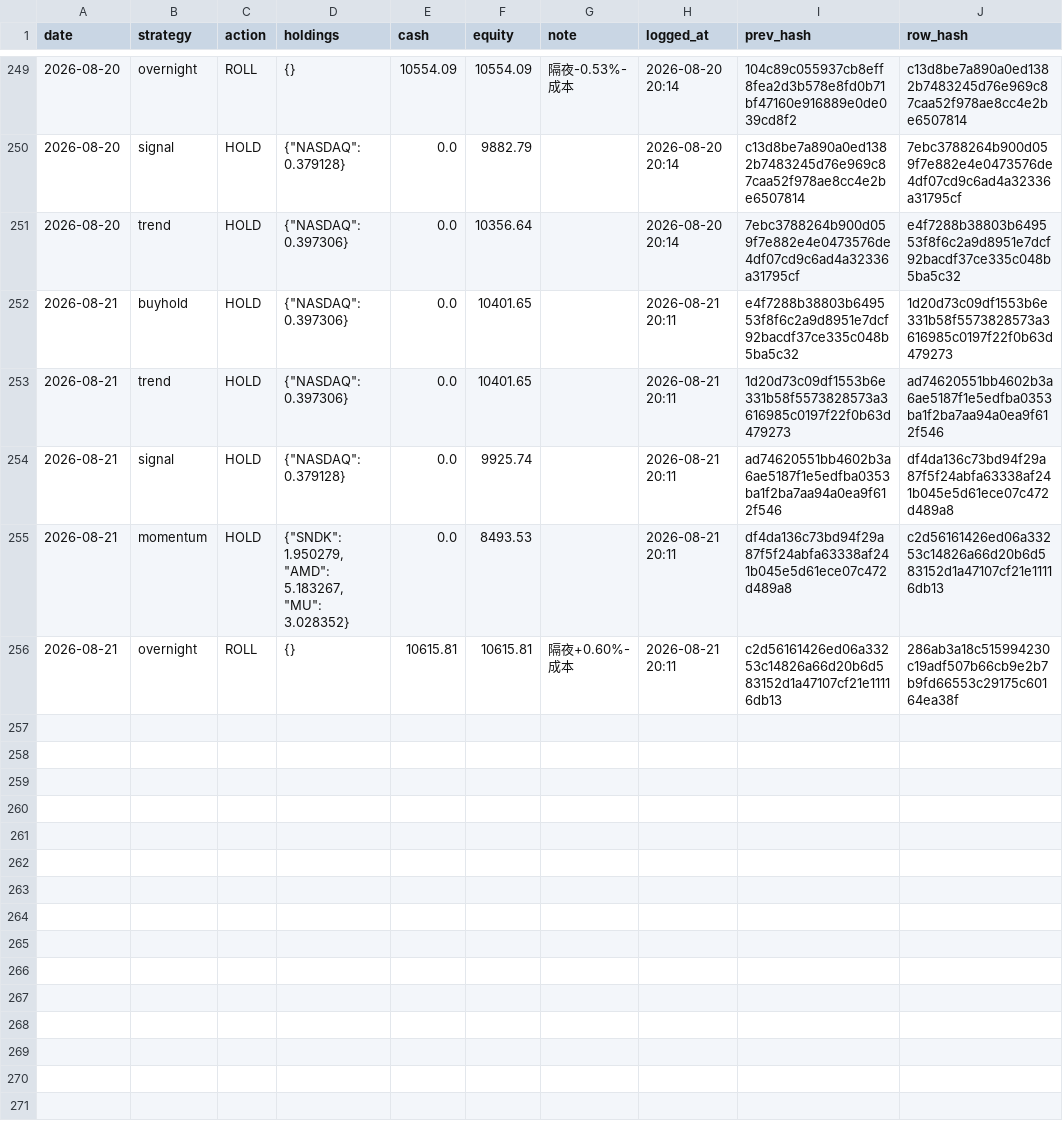
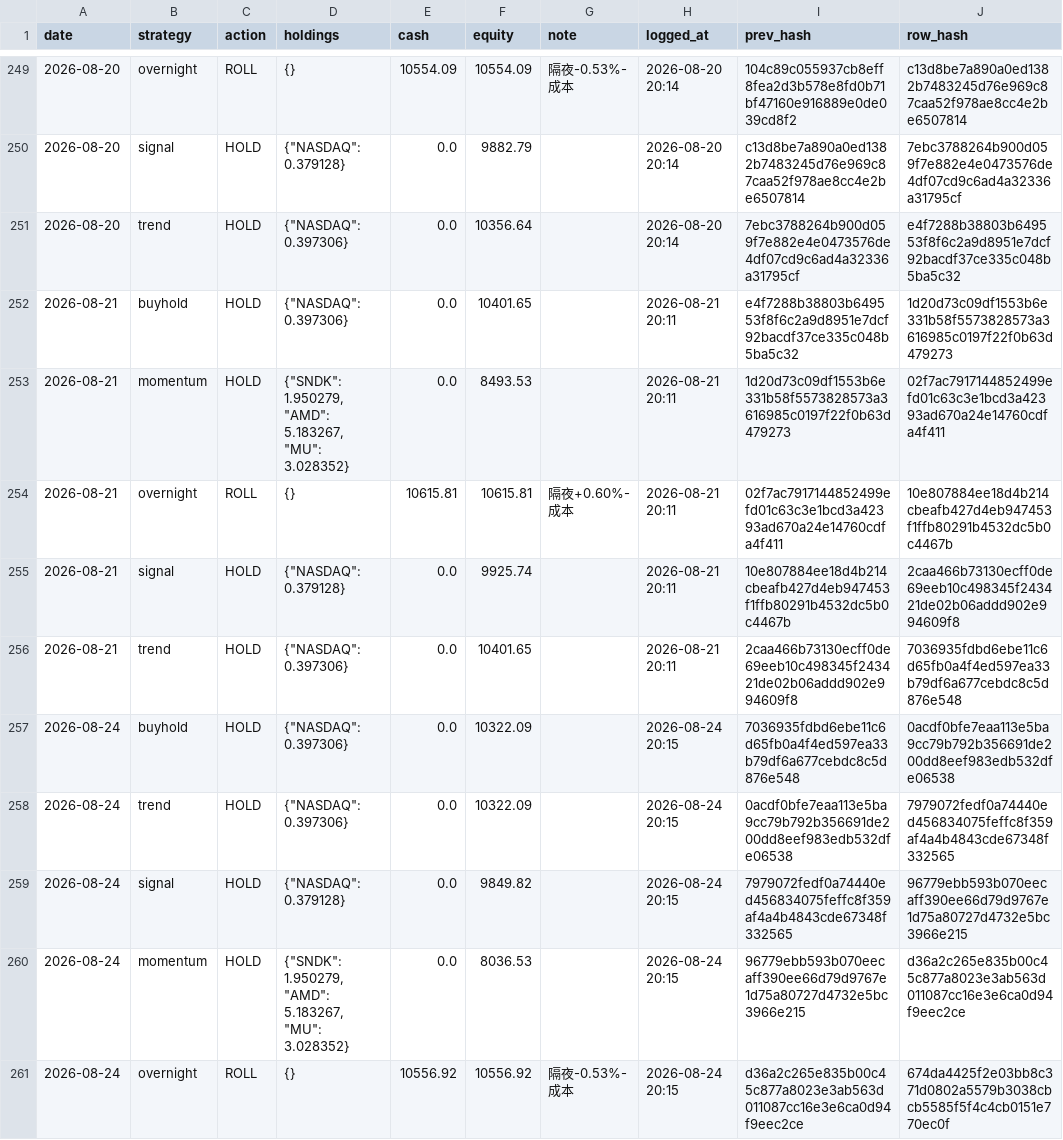
Before and after one commit to Vambrocop/alpha-lab, a CSV file: market-analysis/data/processed/paper_ledger.csv, drawn as a sheet; only a part is shown, gaps mark what is left out.

```diff
--- a/market-analysis/data/processed/paper_ledger.csv
+++ b/market-analysis/data/processed/paper_ledger.csv
@@ -252,5 +252,10 @@ date,strategy,action,holdings,cash,equity,note,logged_at,prev_hash,row_hash
 2026-08-21,buyhold,HOLD,"{""NASDAQ"": 0.397306}",0.0,10401.65,,2026-08-21 20:11,e4f7288b38803b649553f8f6c2a9d8951e7dcf92bacdf37ce335c048b5ba5c32,1d20d73c09df1553b6e331b58f5573828573a3616985c0197f22f0b63d479273
-2026-08-21,trend,HOLD,"{""NASDAQ"": 0.397306}",0.0,10401.65,,2026-08-21 20:11,1d20d73c09df1553b6e331b58f5573828573a3616985c0197f22f0b63d479273,ad74620551bb4602b3a6ae5187f1e5edfba0353ba1f2ba7aa94a0ea9f612f546
-2026-08-21,signal,HOLD,"{""NASDAQ"": 0.379128}",0.0,9925.74,,2026-08-21 20:11,ad74620551bb4602b3a6ae5187f1e5edfba0353ba1f2ba7aa94a0ea9f612f546,df4da136c73bd94f29a87f5f24abfa63338af241b045e5d61ece07c472d489a8
-2026-08-21,momentum,HOLD,"{""SNDK"": 1.950279, ""AMD"": 5.183267, ""MU"": 3.028352}",0.0,8493.53,,2026-08-21 20:11,df4da136c73bd94f29a87f5f24abfa63338af241b045e5d61ece07c472d489a8,c2d56161426ed06a33253c14826a66d20b6d583152d1a47107cf21e11116db13
-2026-08-21,overnight,ROLL,{},10615.81,10615.81,隔夜+0.60%-成本,2026-08-21 20:11,c2d56161426ed06a33253c14826a66d20b6d583152d1a47107cf21e11116db13,286ab3a18c515994230c19adf507b66cb9e2b7b9fd66553c29175c60164ea38f
+2026-08-21,momentum,HOLD,"{""SNDK"": 1.950279, ""AMD"": 5.183267, ""MU"": 3.028352}",0.0,8493.53,,2026-08-21 20:11,1d20d73c09df1553b6e331b58f5573828573a3616985c0197f22f0b63d479273,02f7ac7917144852499efd01c63c3e1bcd3a42393ad670a24e14760cdfa4f411
+2026-08-21,overnight,ROLL,{},10615.81,10615.81,隔夜+0.60%-成本,2026-08-21 20:11,02f7ac7917144852499efd01c63c3e1bcd3a42393ad670a24e14760cdfa4f411,10e807884ee18d4b214cbeafb427d4eb947453f1ffb80291b4532dc5b0c4467b
+2026-08-21,signal,HOLD,"{""NASDAQ"": 0.379128}",0.0,9925.74,,2026-08-21 20:11,10e807884ee18d4b214cbeafb427d4eb947453f1ffb80291b4532dc5b0c4467b,2caa466b73130ecff0de69eeb10c498345f243421de02b06addd902e994609f8
+2026-08-21,trend,HOLD,"{""NASDAQ"": 0.397306}",0.0,10401.65,,2026-08-21 20:11,2caa466b73130ecff0de69eeb10c498345f243421de02b06addd902e994609f8,7036935fdbd6ebe11c6d65fb0a4f4ed597ea33b79df6a677cebdc8c5d876e548
+2026-08-24,buyhold,HOLD,"{""NASDAQ"": 0.397306}",0.0,10322.09,,2026-08-24 20:15,7036935fdbd6ebe11c6d65fb0a4f4ed597ea33b79df6a677cebdc8c5d876e548,0acdf0bfe7eaa113e5ba9cc79b792b356691de200dd8eef983edb532dfe06538
+2026-08-24,trend,HOLD,"{""NASDAQ"": 0.397306}",0.0,10322.09,,2026-08-24 20:15,0acdf0bfe7eaa113e5ba9cc79b792b356691de200dd8eef983edb532dfe06538,7979072fedf0a74440ed456834075feffc8f359af4a4b4843cde67348f332565
+2026-08-24,signal,HOLD,"{""NASDAQ"": 0.379128}",0.0,9849.82,,2026-08-24 20:15,7979072fedf0a74440ed456834075feffc8f359af4a4b4843cde67348f332565,96779ebb593b070eecaff390ee66d79d9767e1d75a80727d4732e5bc3966e215
+2026-08-24,momentum,HOLD,"{""SNDK"": 1.950279, ""AMD"": 5.183267, ""MU"": 3.028352}",0.0,8036.53,,2026-08-24 20:15,96779ebb593b070eecaff390ee66d79d9767e1d75a80727d4732e5bc3966e215,d36a2c265e835b00c45c877a8023e3ab563d011087cc16e3e6ca0d94f9eec2ce
+2026-08-24,overnight,ROLL,{},10556.92,10556.92,隔夜-0.53%-成本,2026-08-24 20:15,d36a2c265e835b00c45c877a8023e3ab563d011087cc16e3e6ca0d94f9eec2ce,674da4425f2e03bb8c371d0802a5579b3038cbcb5585f5f4c4cb0151e770ec0f
```
Also changed, not shown: market-analysis/data/processed/prediction_log.csv, 18 other files.
